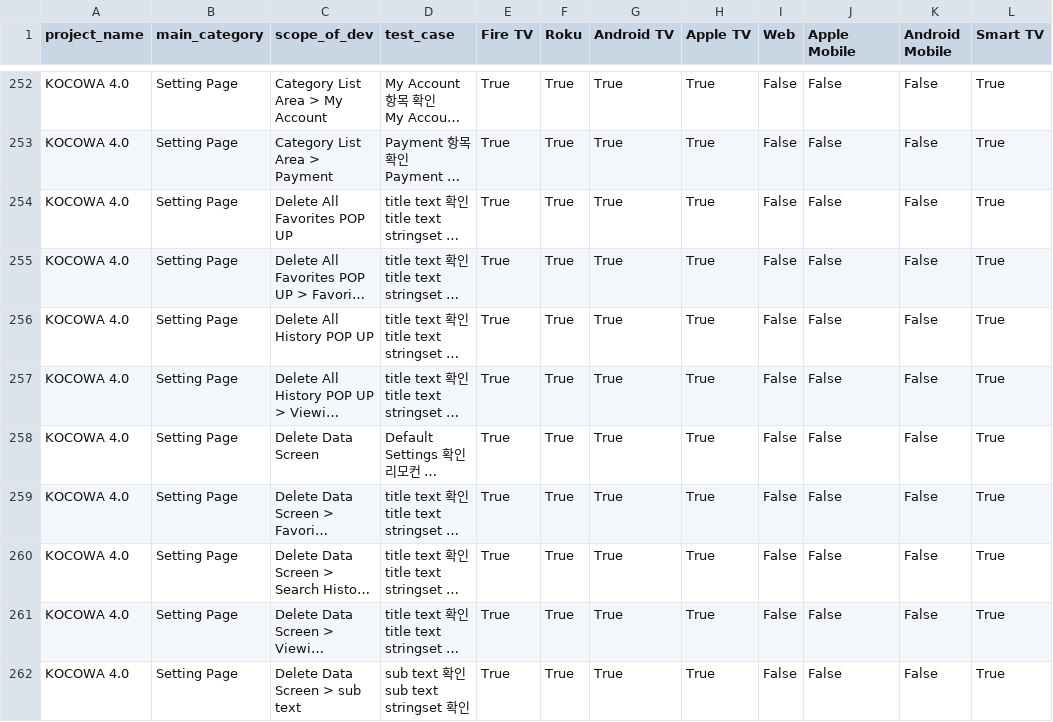
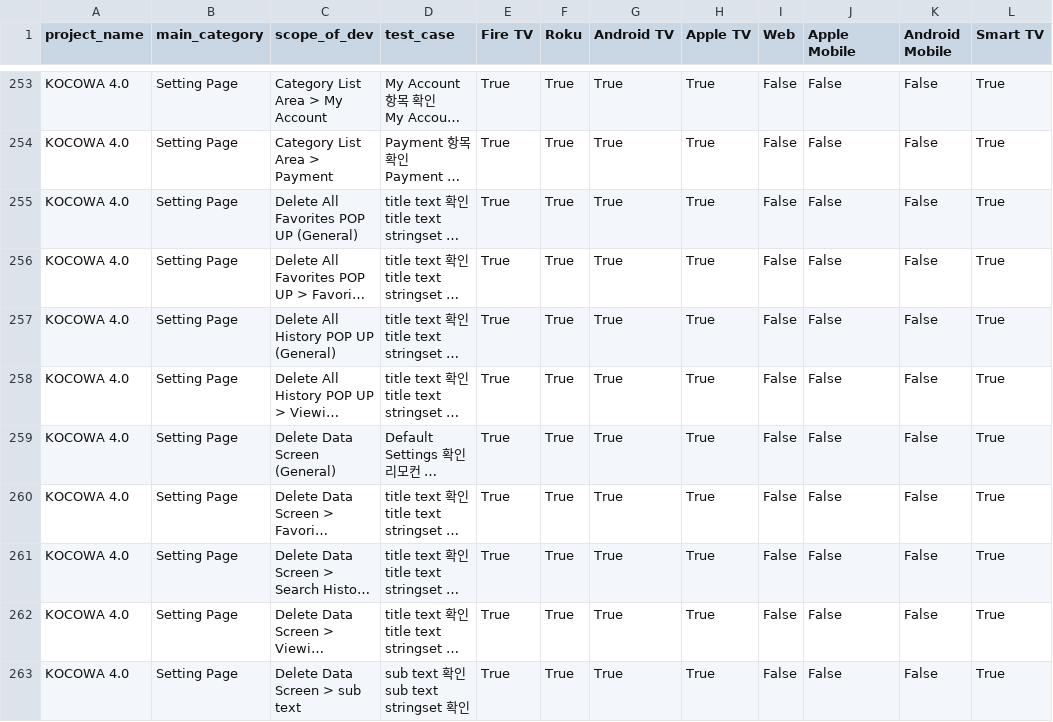
Before and after one commit to offthemenu/wA-projects, a CSV file: qc-request/data/processed/processed_KOCOWA_4.0_tc_connectedTV.csv, drawn as a sheet; only a part is shown, gaps mark what is left out; long unchanged cells end in …; addresses are those after the commit; the diff covers the shown part only; the diff names each change by its address in the sheet, - before the commit and + after, or states it on an @@ line.

Commit message:
added General tag to scopes with nested items

```diff
--- a/qc-request/data/processed/processed_KOCOWA_4.0_tc_connectedTV.csv
+++ b/qc-request/data/processed/processed_KOCOWA_4.0_tc_connectedTV.csv
-C255 (scope_of_dev): Delete All Favorites POP UP
+C255 (scope_of_dev): Delete All Favorites POP UP (General)
-C257 (scope_of_dev): Delete All History POP UP
+C257 (scope_of_dev): Delete All History POP UP (General)
-C259 (scope_of_dev): Delete Data Screen
+C259 (scope_of_dev): Delete Data Screen (General)
```
Also changed, not shown: 1 added row and 62 edited cells elsewhere in this file, 1 other file.
